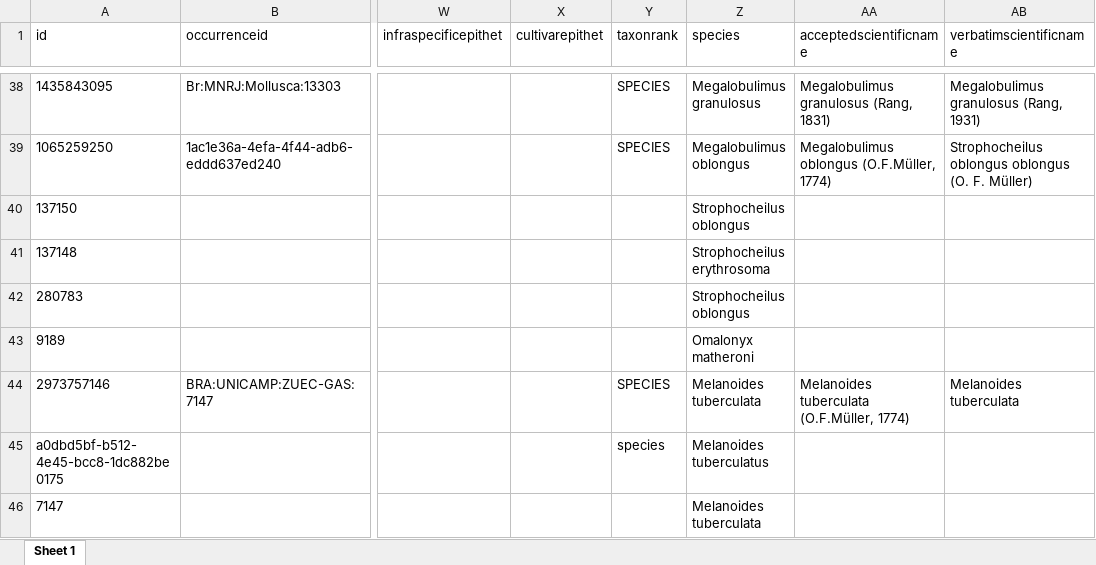
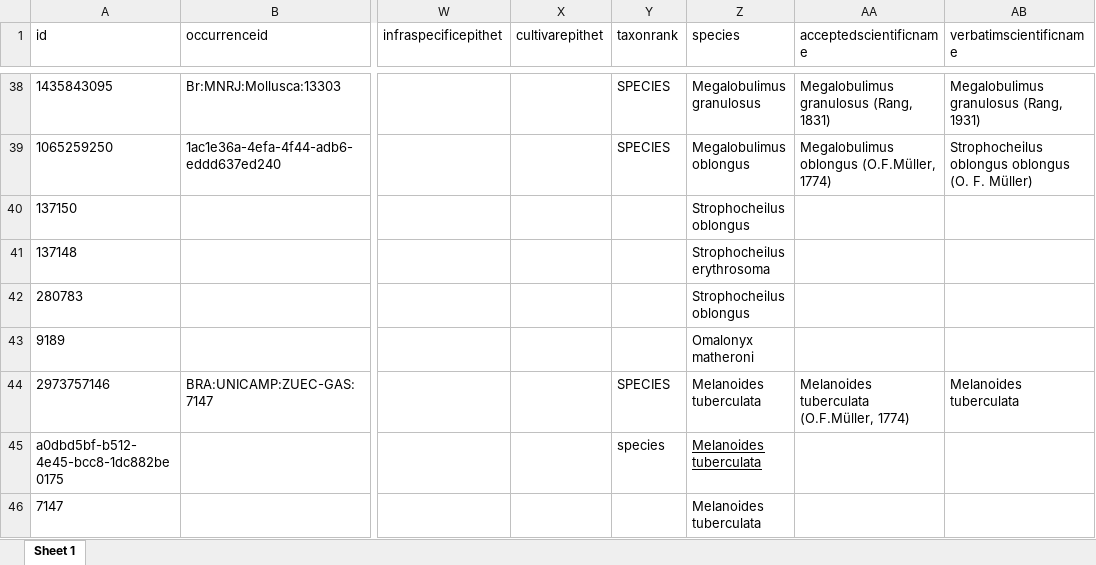
Before and after one commit to LeonardoDonatoNunes/bluePrintAraguaia, an Excel workbook: invertebrados/ocorrencias/Validado_Gastropoda_consolidado_05abr23.xlsx, sheet Sheet 1, drawn as a sheet; only a part is shown, gaps mark what is left out; values as stored, in another font and other column widths than the file's, no borders; the diff names each change by its address in the sheet, - before the commit and + after, or states it on an @@ line.

Commit message:
Criação dos shapefiles com as contagens de espécies de invertebrados

```diff
--- a/invertebrados/ocorrencias/Validado_Gastropoda_consolidado_05abr23.xlsx (sheet Sheet 1)
+++ b/invertebrados/ocorrencias/Validado_Gastropoda_consolidado_05abr23.xlsx (sheet Sheet 1)
-Z45 (species): Melanoides tuberculatus
+Z45 (species): Melanoides tuberculata
-Z45 underline: off
+Z45 underline: on
```
Also changed, not shown: 13 other files.
